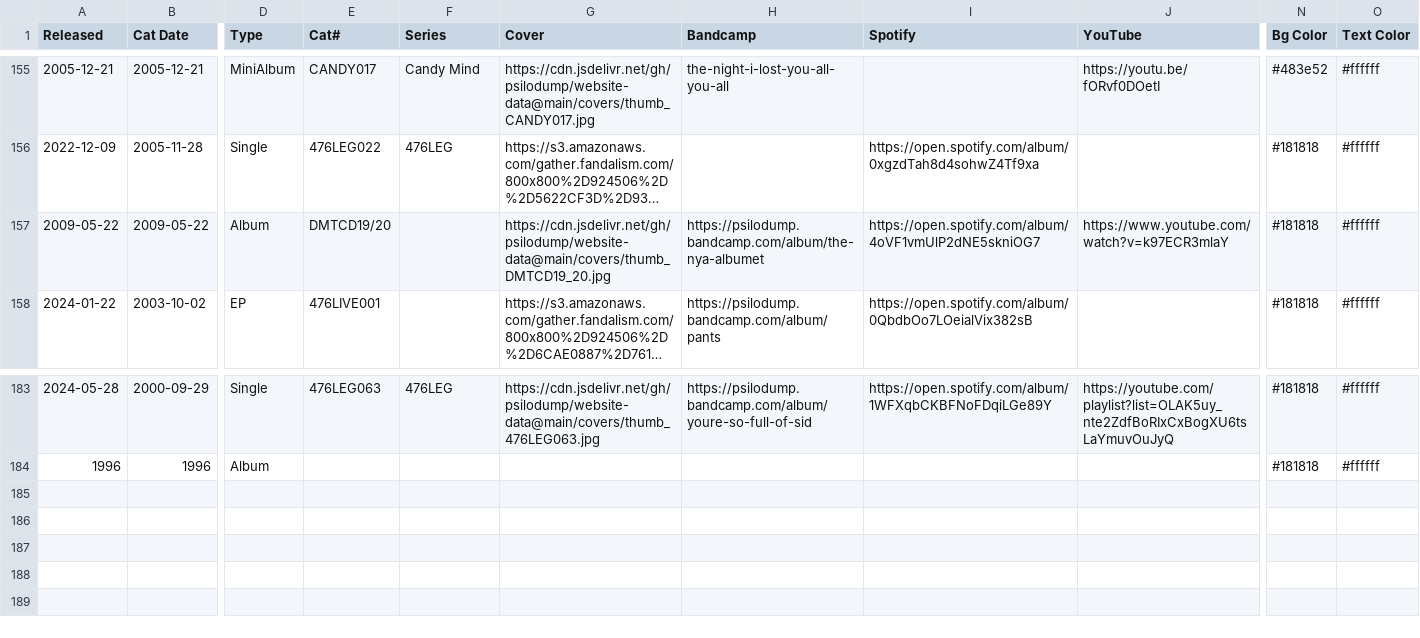
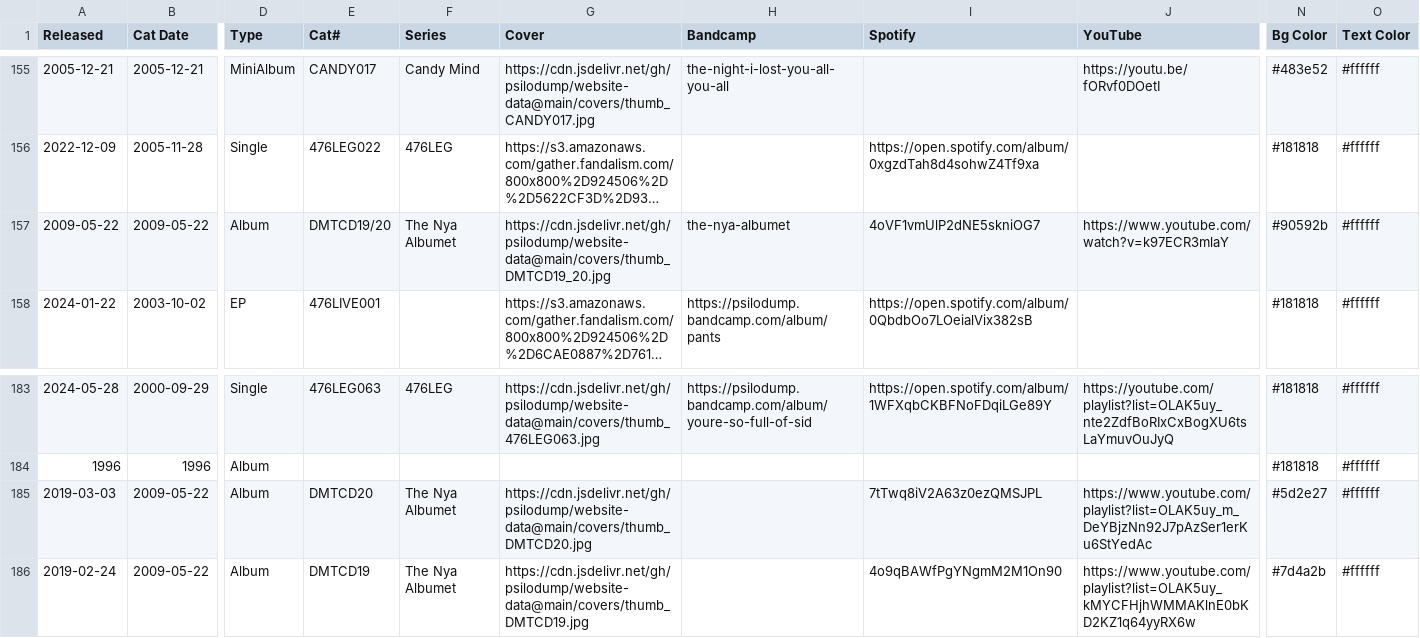
Before and after one commit to psilodump/website-data, a CSV file: releases.csv, drawn as a sheet; only a part is shown, gaps mark what is left out; long unchanged cells end in …; rows hold the shown columns only; the diff names each change by its address in the sheet, - before the commit and + after, or states it on an @@ line.

Commit message:
Sync catalogue CSV from NAS admin

```diff
--- a/releases.csv
+++ b/releases.csv
-F157 (Series): (empty)
+F157 (Series): The Nya Albumet
-H157 (Bandcamp): https://psilodump.bandcamp.com/album/the-nya-albumet
+H157 (Bandcamp): the-nya-albumet
-I157 (Spotify): https://open.spotify.com/album/4oVF1vmUlP2dNE5skniOG7
+I157 (Spotify): 4oVF1vmUlP2dNE5skniOG7
-N157 (Bg Color): #181818
+N157 (Bg Color): #90592b
+row 185: 2019-03-03 | 2009-05-22 | Album | DMTCD20 | The Nya Albumet | https://cdn.jsdelivr.net/gh/psilodump/website-data@main/covers/thumb_DMTCD20.jpg |  | 7tTwq8iV2A63z0ezQMSJPL | https://www.youtube.com/playlist?list=OLAK5uy_m_DeYBjzNn92J7pAzSer1erKu6StYedAc | #5d2e27 | #ffffff
+row 186: 2019-02-24 | 2009-05-22 | Album | DMTCD19 | The Nya Albumet | https://cdn.jsdelivr.net/gh/psilodump/website-data@main/covers/thumb_DMTCD19.jpg |  | 4o9qBAWfPgYNgmM2M1On90 | https://www.youtube.com/playlist?list=OLAK5uy_kMYCFHjhWMMAKlnE0bKD2KZ1q64yyRX6w | #7d4a2b | #ffffff
```
